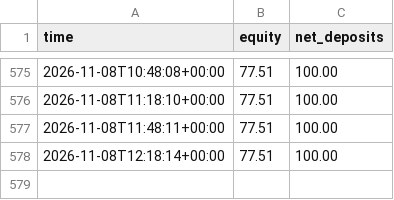
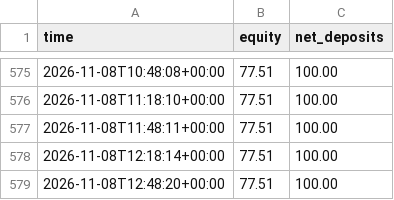
Before and after one commit to Quincith/trading-bots, a CSV file: aggressive/equity.csv, drawn as a sheet; only a part is shown, gaps mark what is left out.

```diff
--- a/aggressive/equity.csv
+++ b/aggressive/equity.csv
@@ -578 +578,2 @@ time,equity,net_deposits
 2026-11-08T12:18:14+00:00,77.51,100.00
+2026-11-08T12:48:20+00:00,77.51,100.00
```
Also changed, not shown: copycat/equity.csv, forex/equity.csv, 15 other files.
